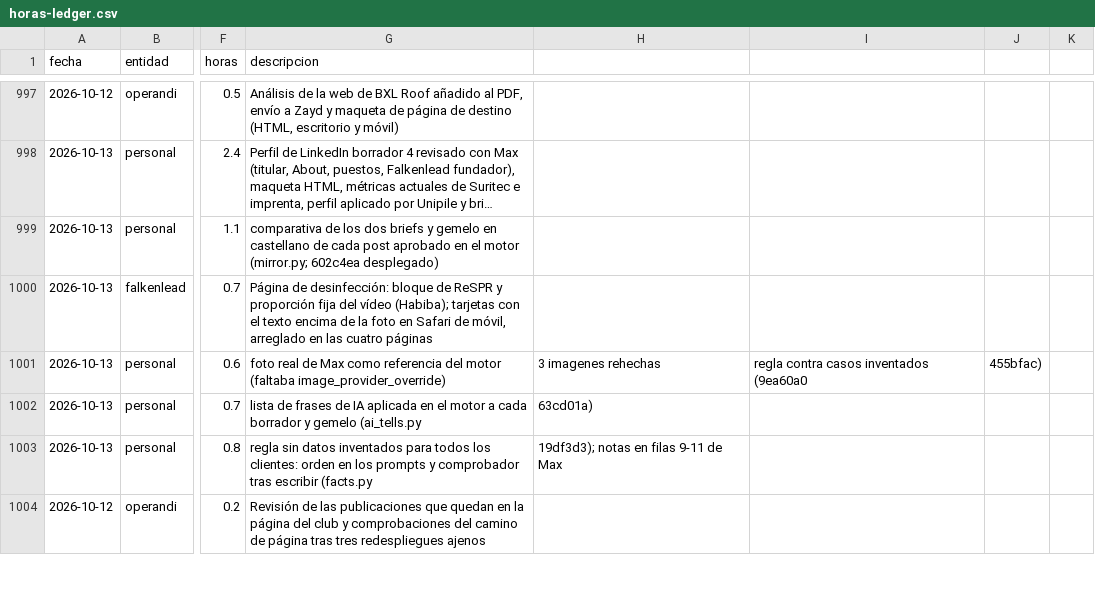
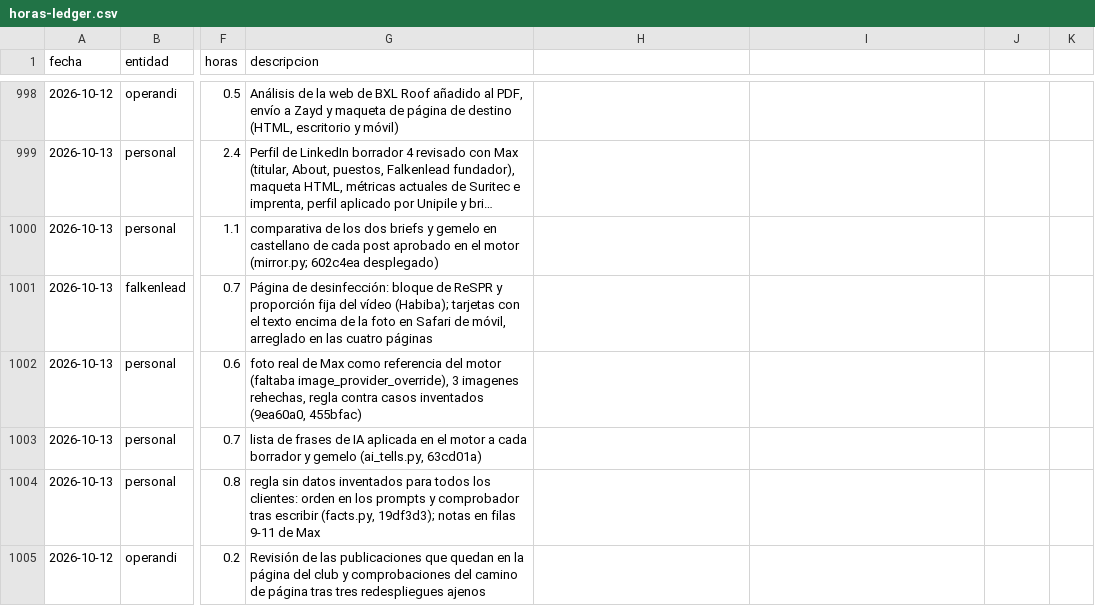
Before and after one commit to MaxSchock/operandi-os, a CSV file: docs/horas-ledger.csv, drawn as a sheet; only a part is shown, gaps mark what is left out; long unchanged cells end in …; addresses are those after the commit; the diff covers the shown part only; the diff names each change by its address in the sheet, - before the commit and + after, or states it on an @@ line.

```diff
--- a/docs/horas-ledger.csv
+++ b/docs/horas-ledger.csv
-G1002 (descripcion): …motor (faltaba image_provider_override)
+G1002 (descripcion): …motor (faltaba image_provider_override), 3 imagenes rehechas, regla contra casos inventados (9ea60a0, 455bfac)
-H1002: 3 imagenes rehechas
+H1002: (empty)
-I1002: regla contra casos inventados (9ea60a0
+I1002: (empty)
-J1002: 455bfac)
+J1002: (empty)
-G1003 (descripcion): …y gemelo (ai_tells.py
+G1003 (descripcion): …y gemelo (ai_tells.py, 63cd01a)
-H1003: 63cd01a)
+H1003: (empty)
-G1004 (descripcion): …tras escribir (facts.py
+G1004 (descripcion): …tras escribir (facts.py, 19df3d3); notas en filas 9-11 de Max
-H1004: 19df3d3); notas en filas 9-11 de Max
+H1004: (empty)
```
Also changed, not shown: 6 added rows, 1 removed row and 121 edited cells elsewhere in this file.
